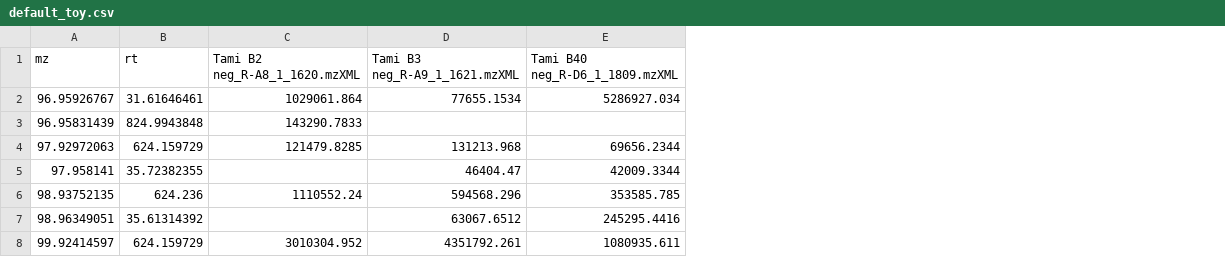
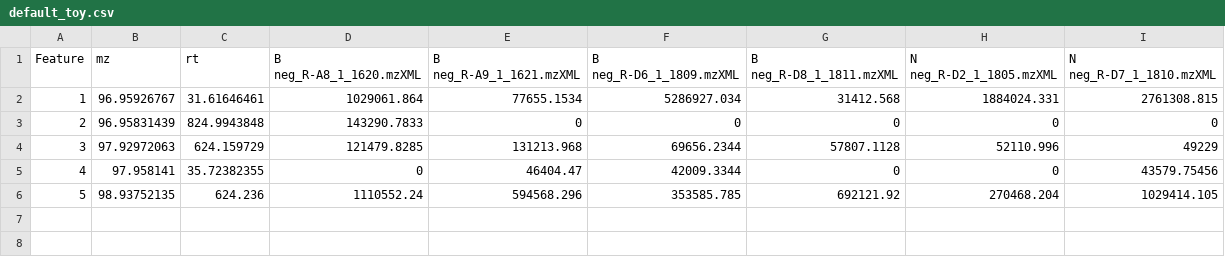
Before and after one commit to plyush1993/Metabocano, a CSV file: toy_examples/default_toy.csv, drawn as a sheet; removed rows and columns are numbered as before the commit, all else as after; the diff names each change by its address in the sheet, - before the commit and + after, or states it on an @@ line.

```diff
--- a/toy_examples/default_toy.csv
+++ b/toy_examples/default_toy.csv
+column A (Feature), rows 2-6: 1 | 2 | 3 | 4 | 5
+column G (B neg_R-D8_1_1811.mzXML), rows 2-6: 31412.568 | 0 | 57807.1128 | 0 | 692121.92
+column H (N neg_R-D2_1_1805.mzXML), rows 2-6: 1884024.331 | 0 | 52110.996 | 0 | 270468.204
+column I (N neg_R-D7_1_1810.mzXML), rows 2-6: 2761308.815 | 0 | 49229 | 43579.75456 | 1029414.105
-D1: Tami B2 neg_R-A8_1_1620.mzXML
+D1: B neg_R-A8_1_1620.mzXML
-E1: Tami B3 neg_R-A9_1_1621.mzXML
+E1: B neg_R-A9_1_1621.mzXML
-F1: Tami B40 neg_R-D6_1_1809.mzXML
+F1: B neg_R-D6_1_1809.mzXML
-E3 (B neg_R-A9_1_1621.mzXML): (empty)
+E3 (B neg_R-A9_1_1621.mzXML): 0
-F3 (B neg_R-D6_1_1809.mzXML): (empty)
+F3 (B neg_R-D6_1_1809.mzXML): 0
-D5 (B neg_R-A8_1_1620.mzXML): (empty)
+D5 (B neg_R-A8_1_1620.mzXML): 0
-row 7: 98.96349051 | 35.61314392 |  | 63067.6512 | 245295.4416
-row 8: 99.92414597 | 624.159729 | 3010304.952 | 4351792.261 | 1080935.611
```
Also changed, not shown: toy_examples/msdial_toy.csv, toy_examples/mzmine_toy.csv, 3 other files.
